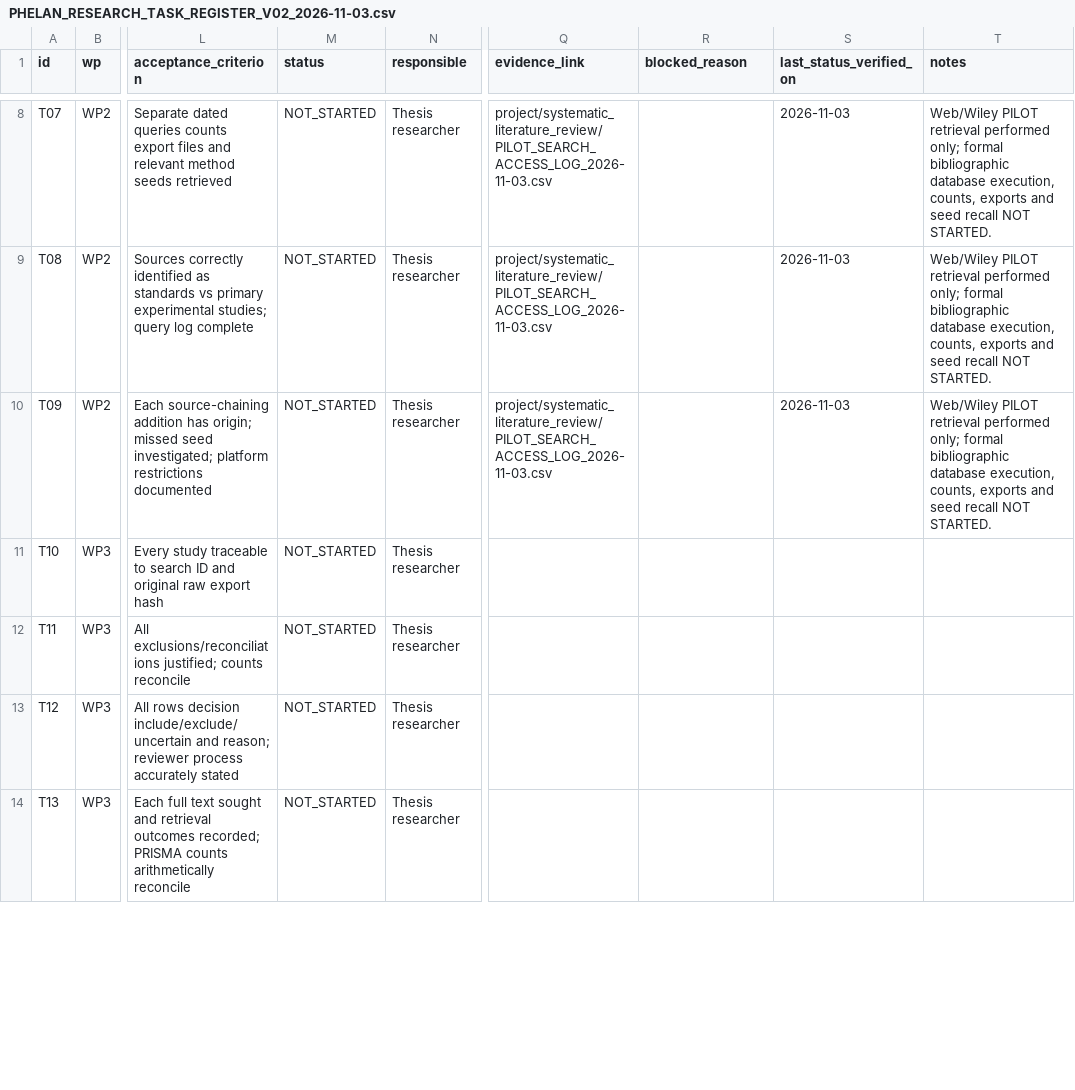
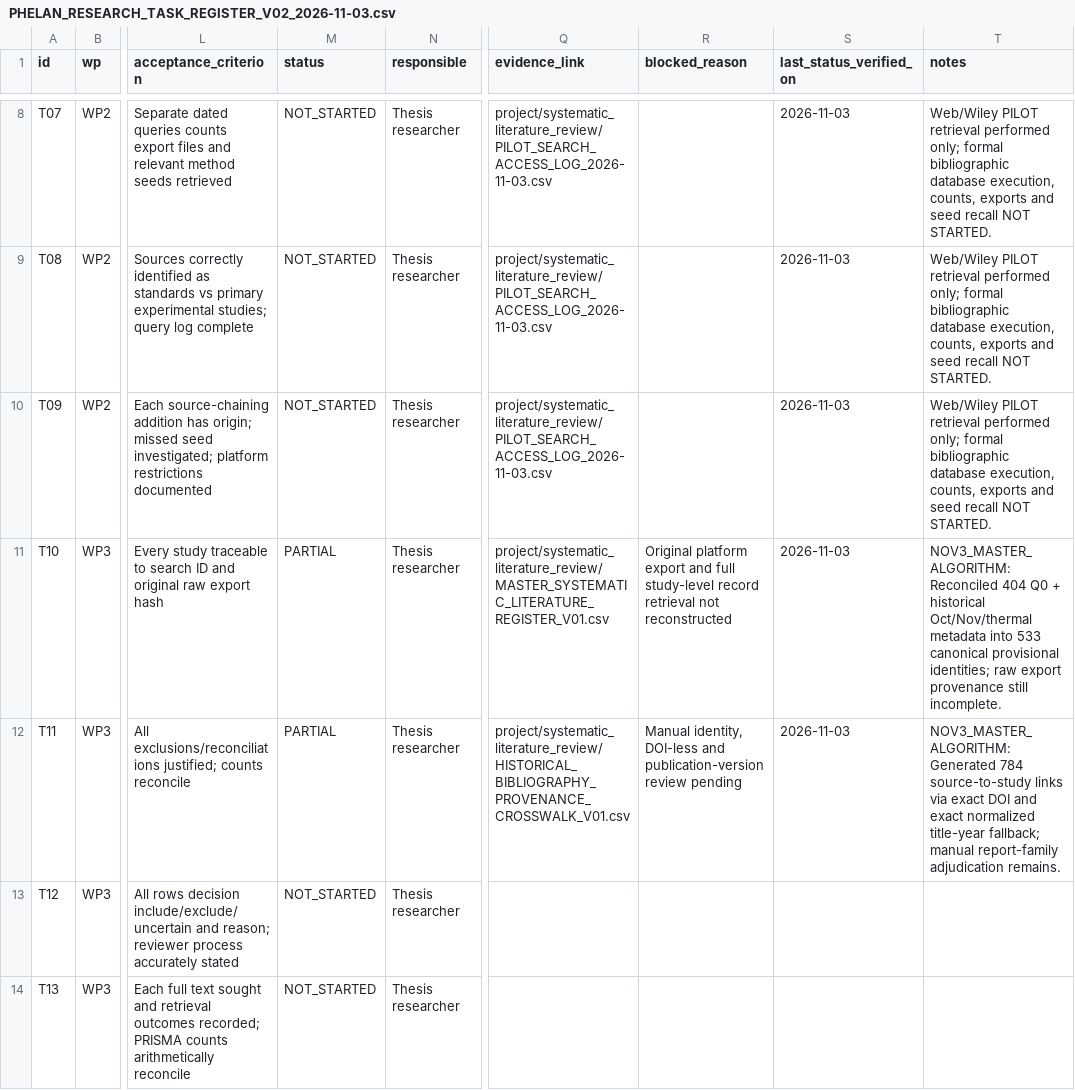
Before and after one commit to Dosust/MSE-thesis, a CSV file: project/data_qualification/2026-11-03/PHELAN_RESEARCH_TASK_REGISTER_V02_2026-11-03.csv, drawn as a sheet; only a part is shown, gaps mark what is left out; the diff covers the shown part only; the diff names each change by its address in the sheet, - before the commit and + after, or states it on an @@ line.

Commit message:
Track verified source reconciliation, evidence synthesis and provisional model choice as PARTIAL gates without fake completion

```diff
--- a/project/data_qualification/2026-11-03/PHELAN_RESEARCH_TASK_REGISTER_V02_2026-11-03.csv
+++ b/project/data_qualification/2026-11-03/PHELAN_RESEARCH_TASK_REGISTER_V02_2026-11-03.csv
-M11:M12 (status): NOT_STARTED
+M11:M12 (status): PARTIAL
-Q11 (evidence_link): (empty)
+Q11 (evidence_link): project/systematic_literature_review/MASTER_SYSTEMATIC_LITERATURE_REGISTER_V01.csv
-R11 (blocked_reason): (empty)
+R11 (blocked_reason): Original platform export and full study-level record retrieval not reconstructed
-S11:S12 (last_status_verified_on): (empty)
+S11:S12 (last_status_verified_on): 2026-11-03
-T11 (notes): (empty)
+T11 (notes): NOV3_MASTER_ALGORITHM: Reconciled 404 Q0 + historical Oct/Nov/thermal metadata into 533 canonical provisional identities; raw export provenance still incomplete.
-Q12 (evidence_link): (empty)
+Q12 (evidence_link): project/systematic_literature_review/HISTORICAL_BIBLIOGRAPHY_PROVENANCE_CROSSWALK_V01.csv
-R12 (blocked_reason): (empty)
+R12 (blocked_reason): Manual identity, DOI-less and publication-version review pending
-T12 (notes): (empty)
+T12 (notes): NOV3_MASTER_ALGORITHM: Generated 784 source-to-study links via exact DOI and exact normalized title-year fallback; manual report-family adjudication remains.
```
Also changed, not shown: 54 edited cells elsewhere in this file.
